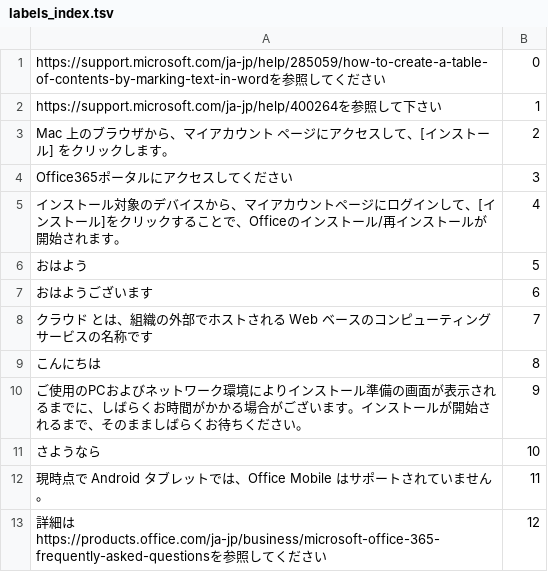
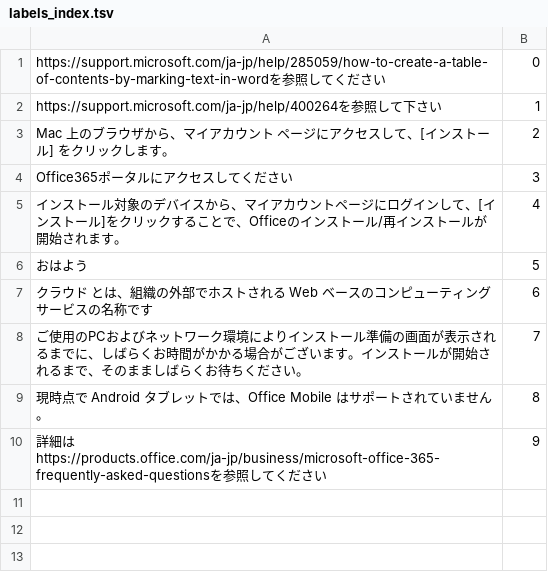
Before and after one commit to ufohuang98/CNTK_SelfLearning01, a TSV file: JBS.CNTK.SelfLearning01/Tools.JBS.ChatBot.Batch/Data/labels_index.tsv, drawn as a sheet.

```diff
--- a/JBS.CNTK.SelfLearning01/Tools.JBS.ChatBot.Batch/Data/labels_index.tsv
+++ b/JBS.CNTK.SelfLearning01/Tools.JBS.ChatBot.Batch/Data/labels_index.tsv
@@ -6,8 +6,5 @@ Office365ポータルにアクセスしてください	3
 おはよう	5
-おはようございます	6
-クラウド とは、組織の外部でホストされる Web ベースのコンピューティング サービスの名称です	7
-こんにちは	8
-ご使用のPCおよびネットワーク環境によりインストール準備の画面が表示されるまでに、しばらくお時間がかかる場合がございます。インストールが開始されるまで、そのまましばらくお待ちください。	9
-さようなら	10
-現時点で Android タブレットでは、Office Mobile はサポートされていません。	11
-詳細はhttps://products.office.com/ja-jp/business/microsoft-office-365-frequently-asked-questionsを参照してください	12
+クラウド とは、組織の外部でホストされる Web ベースのコンピューティング サービスの名称です	6
+ご使用のPCおよびネットワーク環境によりインストール準備の画面が表示されるまでに、しばらくお時間がかかる場合がございます。インストールが開始されるまで、そのまましばらくお待ちください。	7
+現時点で Android タブレットでは、Office Mobile はサポートされていません。	8
+詳細はhttps://products.office.com/ja-jp/business/microsoft-office-365-frequently-asked-questionsを参照してください	9
```
Also changed, not shown: JBS.CNTK.SelfLearning01/JBS.ChatBot/Resource/words_index.tsv, JBS.CNTK.SelfLearning01/Tools.JBS.ChatBot.Batch/Data/train_data.tsv, 12 other files.
